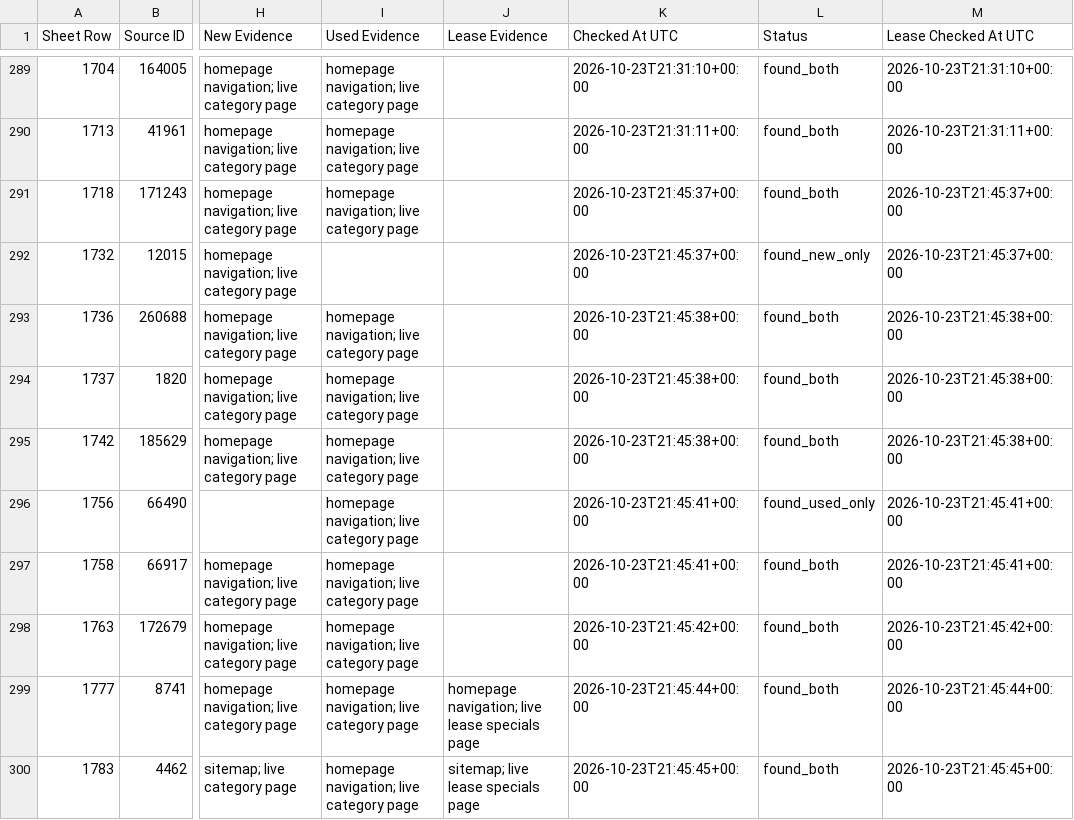
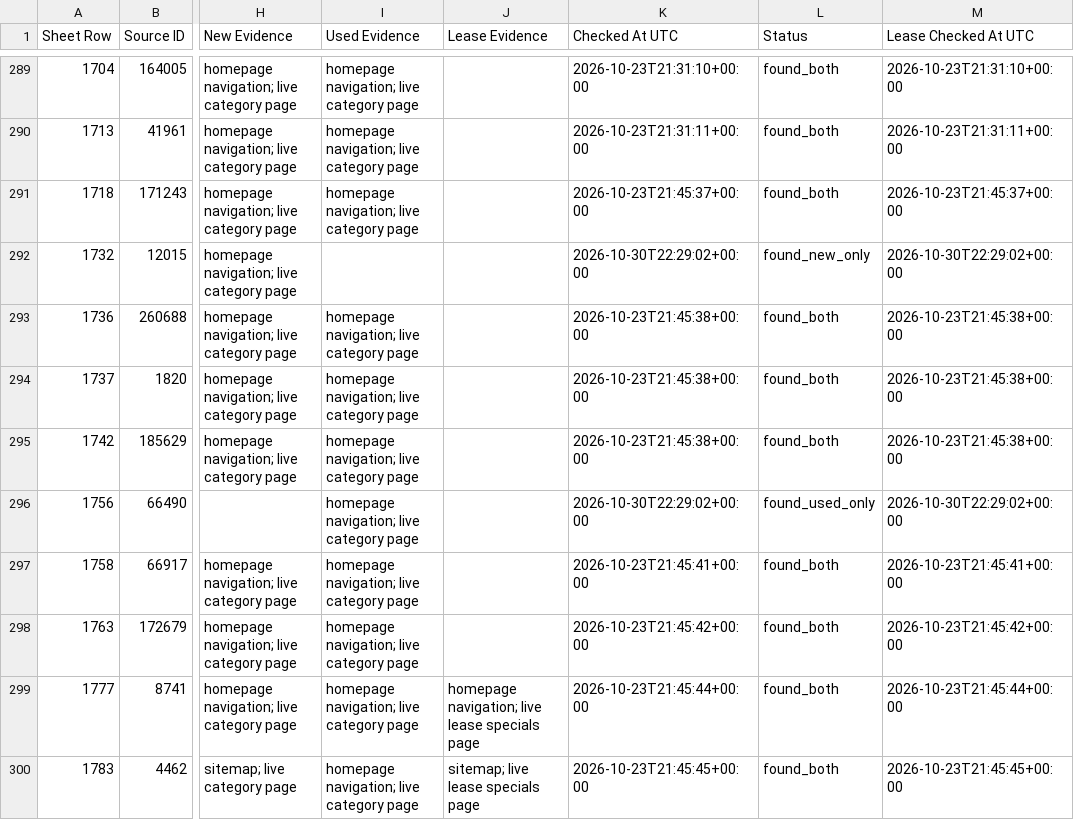
Before and after one commit to ClearlyAwesome/autopilot-dealer-url-discovery, a CSV file: results/discoveries.csv, drawn as a sheet; only a part is shown, gaps mark what is left out; the diff covers the shown part only; the diff names each change by its address in the sheet, - before the commit and + after, or states it on an @@ line.

```diff
--- a/results/discoveries.csv
+++ b/results/discoveries.csv
-K292 (Checked At UTC): 2026-10-23T21:45:37+00:00
+K292 (Checked At UTC): 2026-10-30T22:29:02+00:00
-M292 (Lease Checked At UTC): 2026-10-23T21:45:37+00:00
+M292 (Lease Checked At UTC): 2026-10-30T22:29:02+00:00
-K296 (Checked At UTC): 2026-10-23T21:45:41+00:00
+K296 (Checked At UTC): 2026-10-30T22:29:02+00:00
-M296 (Lease Checked At UTC): 2026-10-23T21:45:41+00:00
+M296 (Lease Checked At UTC): 2026-10-30T22:29:02+00:00
```
Also changed, not shown: 4 added rows and 13 edited cells elsewhere in this file, 3 other files.
